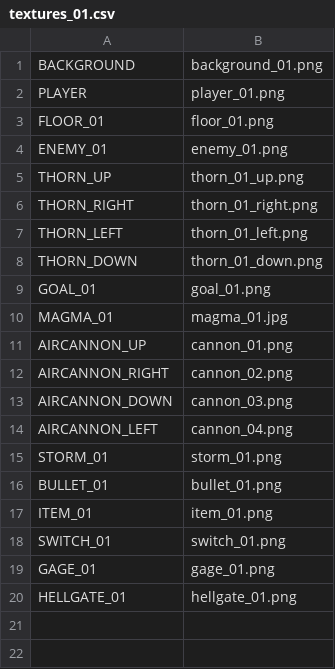
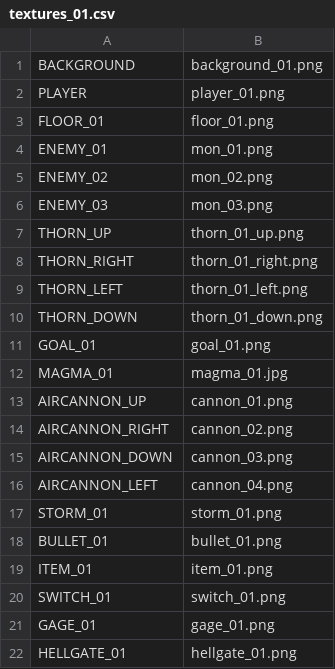
Before and after one commit to ekuinox/Mugicha, a CSV file: Mugicha/resources/stages/textures_01.csv, drawn as a sheet.

```diff
--- a/Mugicha/resources/stages/textures_01.csv
+++ b/Mugicha/resources/stages/textures_01.csv
@@ -3,3 +3,5 @@ PLAYER,player_01.png
 FLOOR_01,floor_01.png
-ENEMY_01,enemy_01.png
+ENEMY_01,mon_01.png
+ENEMY_02,mon_02.png
+ENEMY_03,mon_03.png
 THORN_UP,thorn_01_up.png
```
Also changed, not shown: Mugicha/resources/stages/textures_02.csv, Mugicha/resources/stages/textures_03.csv, 7 other files.
